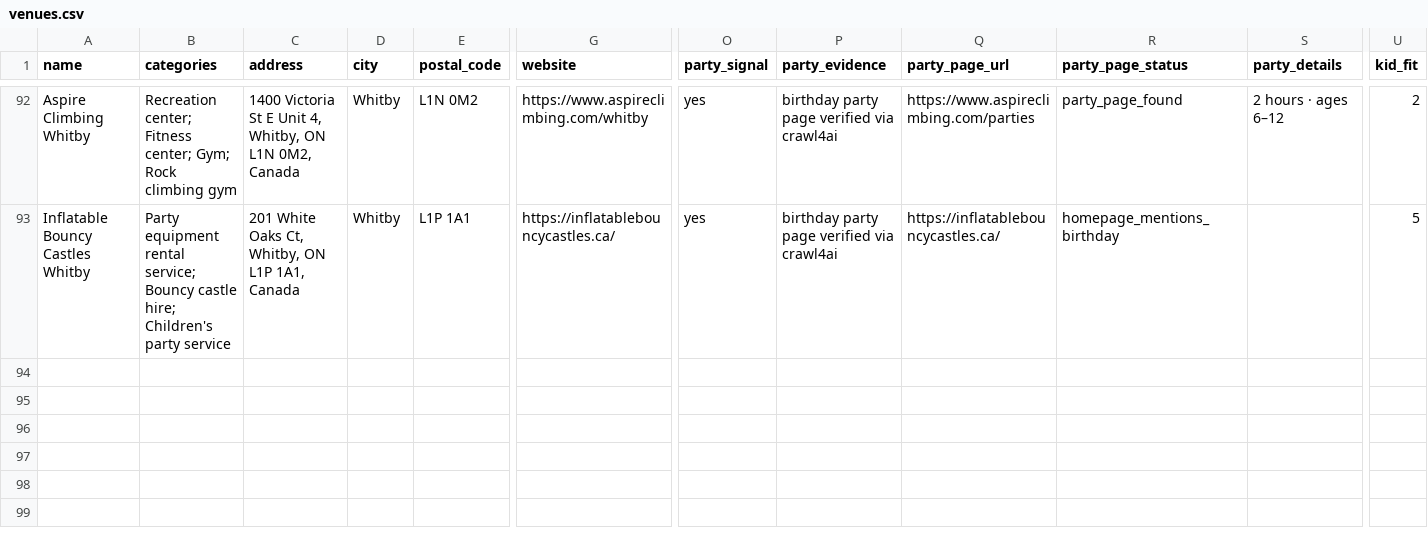
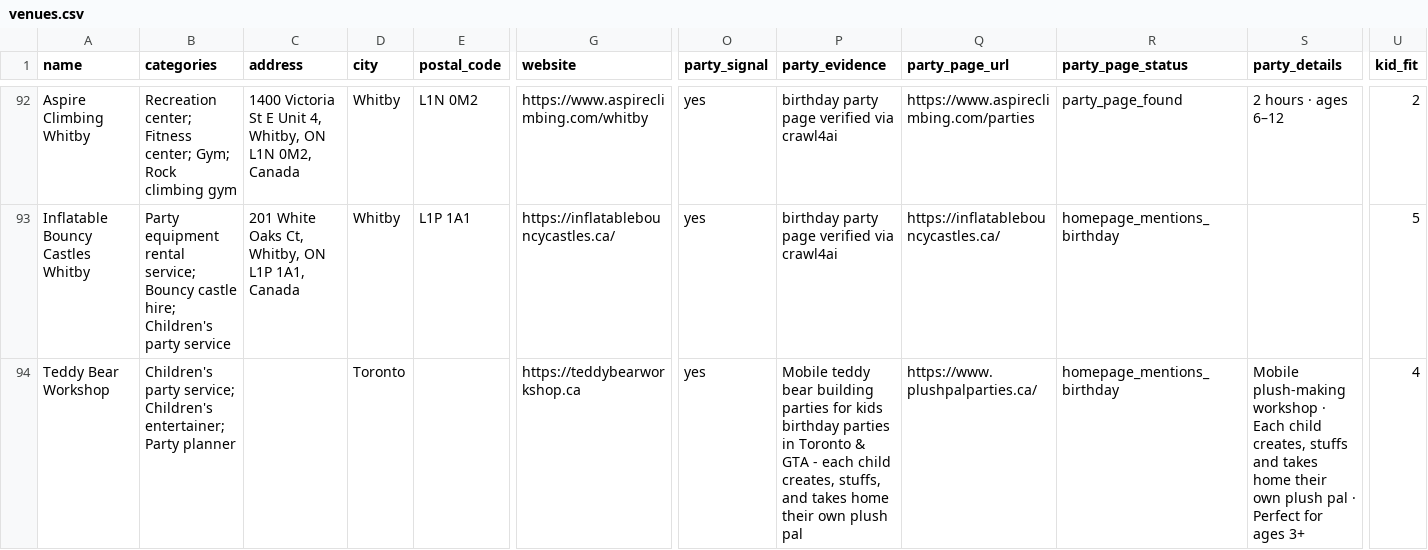
Before and after one commit to chattes/directory-gta-kids-parties, a CSV file: data/venues.csv, drawn as a sheet; only a part is shown, gaps mark what is left out; rows hold the shown columns only; the diff names each change by its address in the sheet, - before the commit and + after, or states it on an @@ line.

Commit message:
Add Teddy Bear Workshop — mobile plush-making parties venue (#93)

```diff
--- a/data/venues.csv
+++ b/data/venues.csv
+row 94: Teddy Bear Workshop | Children's party service; Children's entertainer; Party planner |  | Toronto |  | https://teddybearworkshop.ca | yes | Mobile teddy bear building parties for kids birthday parties in Toronto & GTA - each child creates, stuffs, and takes home their own plush pal | https://www.plushpalparties.ca/ | homepage_mentions_birthday | Mobile plush-making workshop · Each child creates, stuffs and takes home their own plush pal · Perfect for ages 3+ | 4
```
Also changed, not shown: 6 other files.
